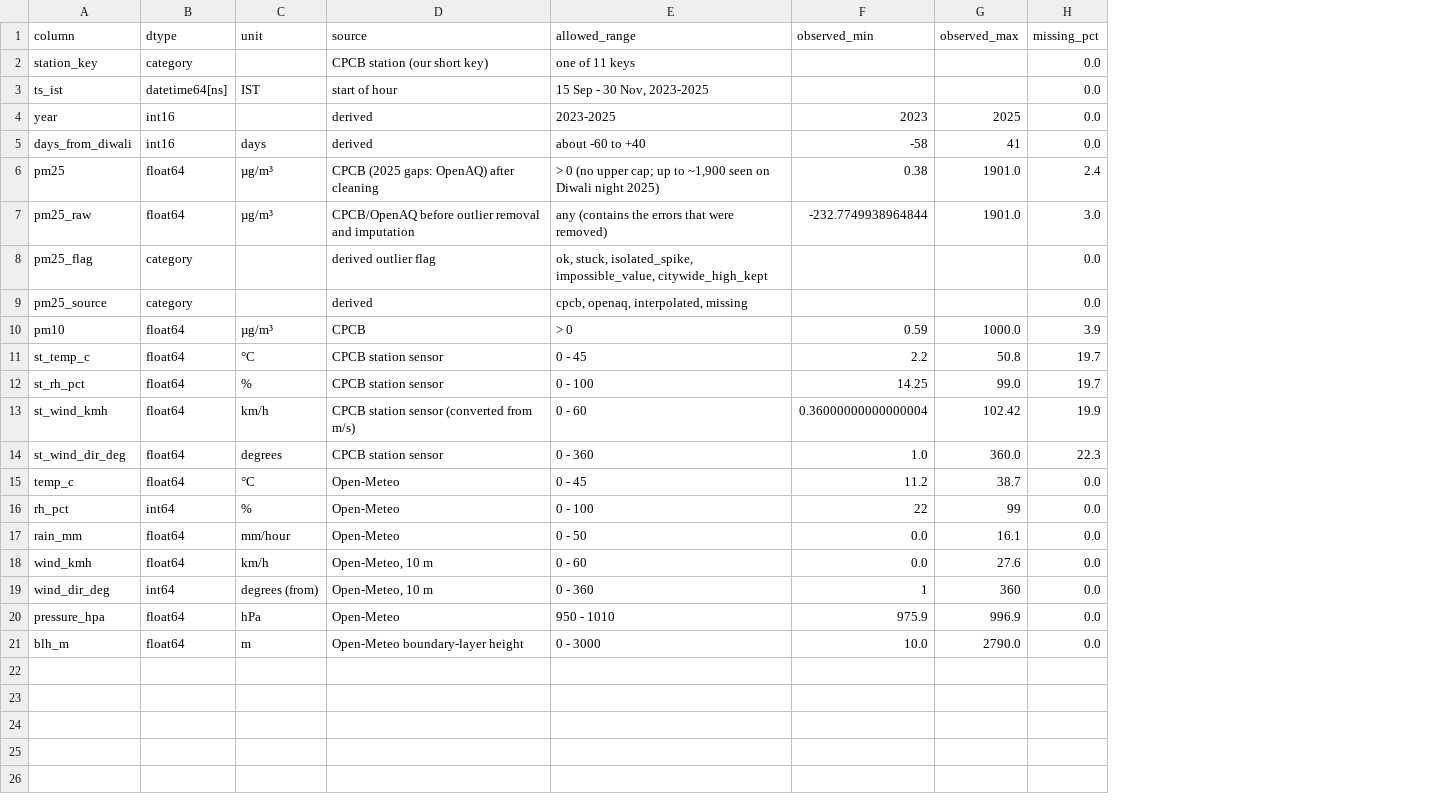
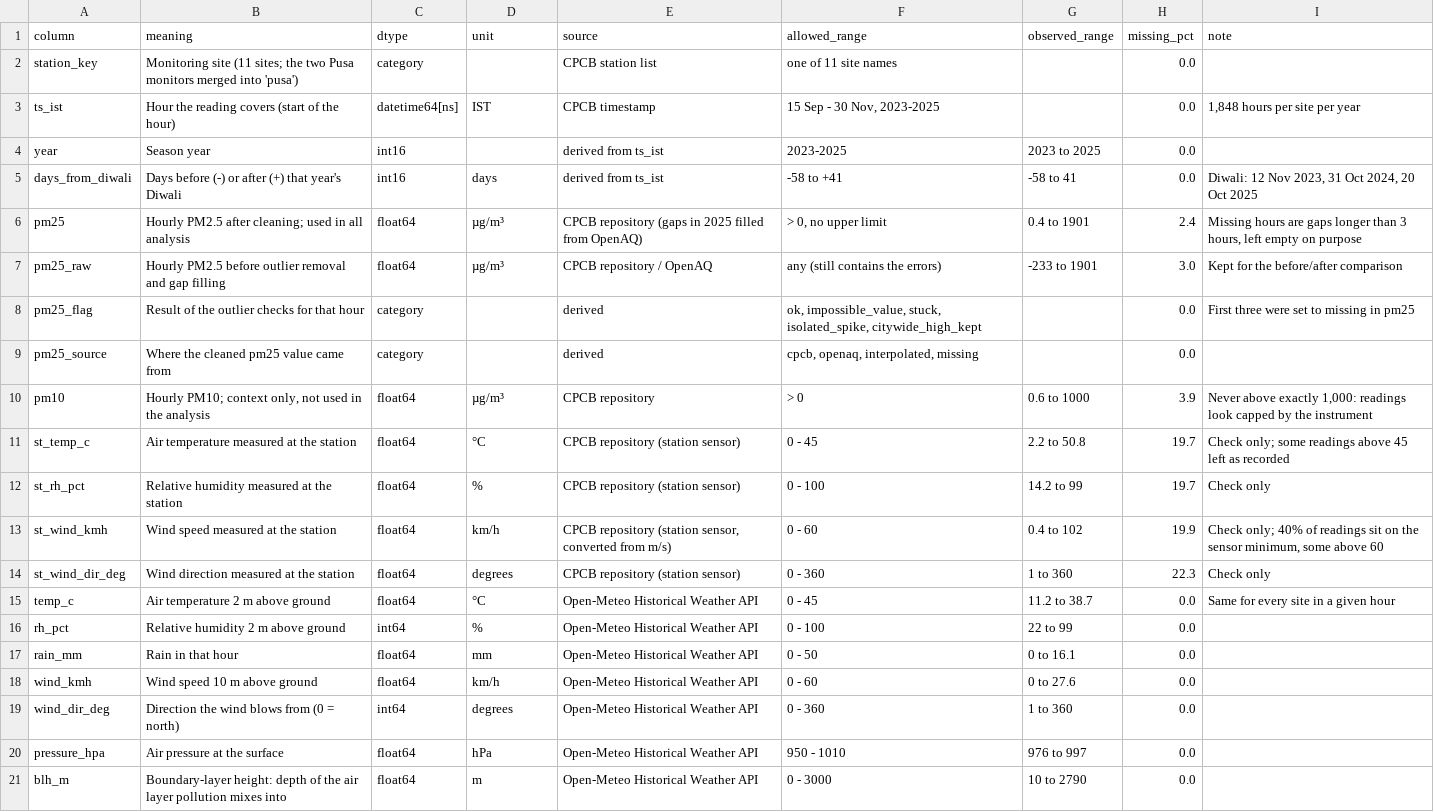
Before and after one commit to Riyan-Aggarwal/Delhi_pollution_level, a CSV file: metadata/data_dictionary.csv, drawn as a sheet; removed rows and columns are numbered as before the commit, all else as after; the diff names each change by its address in the sheet, - before the commit and + after, or states it on an @@ line.

Commit message:
Update dashboard, metadata and notebooks

```diff
--- a/metadata/data_dictionary.csv
+++ b/metadata/data_dictionary.csv
+column B (meaning), rows 2-21: Monitoring site (11 sites; the two Pusa monitors merged into 'pusa') | Hour the reading covers (start of the hour) | Season year | Days before (-) or after (+) that year's Diwali | Hourly PM2.5 after cleaning; used in all analysis | Hourly PM2.5 before outlier removal and gap filling | Result of the outlier checks for that hour | Where the cleaned pm25 value came from | Hourly PM10; context only, not used in the analysis | Air temperature measured at the station | Relative humidity measured at the station | Wind speed measured at the station | Wind direction measured at the station | Air temperature 2 m above ground | Relative humidity 2 m above ground | Rain in that hour | Wind speed 10 m above ground | Direction the wind blows from (0 = north) | Air pressure at the surface | Boundary-layer height: depth of the air layer pollution mixes into
-column F (observed_min), rows 4-21: 2023 | -58 | 0.38 | -232.7749938964844 |  |  | 0.59 | 2.2 | 14.25 | 0.36000000000000004 | 1.0 | 11.2 | 22 | 0.0 | 0.0 | 1 | 975.9 | 10.0
-column G (observed_max), rows 4-21: 2025 | 41 | 1901.0 | 1901.0 |  |  | 1000.0 | 50.8 | 99.0 | 102.42 | 360.0 | 38.7 | 99 | 16.1 | 27.6 | 360 | 996.9 | 2790.0
+column G (observed_range), rows 4-21: 2023 to 2025 | -58 to 41 | 0.4 to 1901 | -233 to 1901 |  |  | 0.6 to 1000 | 2.2 to 50.8 | 14.2 to 99 | 0.4 to 102 | 1 to 360 | 11.2 to 38.7 | 22 to 99 | 0 to 16.1 | 0 to 27.6 | 1 to 360 | 976 to 997 | 10 to 2790
+column I (note), rows 3-15: 1,848 hours per site per year |  | Diwali: 12 Nov 2023, 31 Oct 2024, 20 Oct 2025 | Missing hours are gaps longer than 3 hours, left empty on purpose | Kept for the before/after comparison | First three were set to missing in pm25 |  | Never above exactly 1,000: readings look capped by the instrument | Check only; some readings above 45 left as recorded | Check only | Check only; 40% of readings sit on the sensor minimum, some above 60 | Check only | Same for every site in a given hour
-E2 (source): CPCB station (our short key)
+E2 (source): CPCB station list
-F2 (allowed_range): one of 11 keys
+F2 (allowed_range): one of 11 site names
-E3 (source): start of hour
+E3 (source): CPCB timestamp
-E4:E5 (source): derived
+E4:E5 (source): derived from ts_ist
-F5 (allowed_range): about -60 to +40
+F5 (allowed_range): -58 to +41
-E6 (source): CPCB (2025 gaps: OpenAQ) after cleaning
+E6 (source): CPCB repository (gaps in 2025 filled from OpenAQ)
-F6 (allowed_range): > 0 (no upper cap; up to ~1,900 seen on Diwali night 2025)
+F6 (allowed_range): > 0, no upper limit
-E7 (source): CPCB/OpenAQ before outlier removal and imputation
+E7 (source): CPCB repository / OpenAQ
-F7 (allowed_range): any (contains the errors that were removed)
+F7 (allowed_range): any (still contains the errors)
-E8 (source): derived outlier flag
+E8 (source): derived
-F8 (allowed_range): ok, stuck, isolated_spike, impossible_value, citywide_high_kept
+F8 (allowed_range): ok, impossible_value, stuck, isolated_spike, citywide_high_kept
-E10 (source): CPCB
+E10 (source): CPCB repository
-E11:E12 (source): CPCB station sensor
+E11:E12 (source): CPCB repository (station sensor)
-E13 (source): CPCB station sensor (converted from m/s)
+E13 (source): CPCB repository (station sensor, converted from m/s)
-E14 (source): CPCB station sensor
+E14 (source): CPCB repository (station sensor)
-E15:E17 (source): Open-Meteo
+E15:E17 (source): Open-Meteo Historical Weather API
-D17 (unit): mm/hour
+D17 (unit): mm
-E18:E19 (source): Open-Meteo, 10 m
+E18:E19 (source): Open-Meteo Historical Weather API
-D19 (unit): degrees (from)
+D19 (unit): degrees
-E20 (source): Open-Meteo
+E20 (source): Open-Meteo Historical Weather API
-E21 (source): Open-Meteo boundary-layer height
+E21 (source): Open-Meteo Historical Weather API
```
Also changed, not shown: metadata/cleaning_log.csv, 29 other files.
